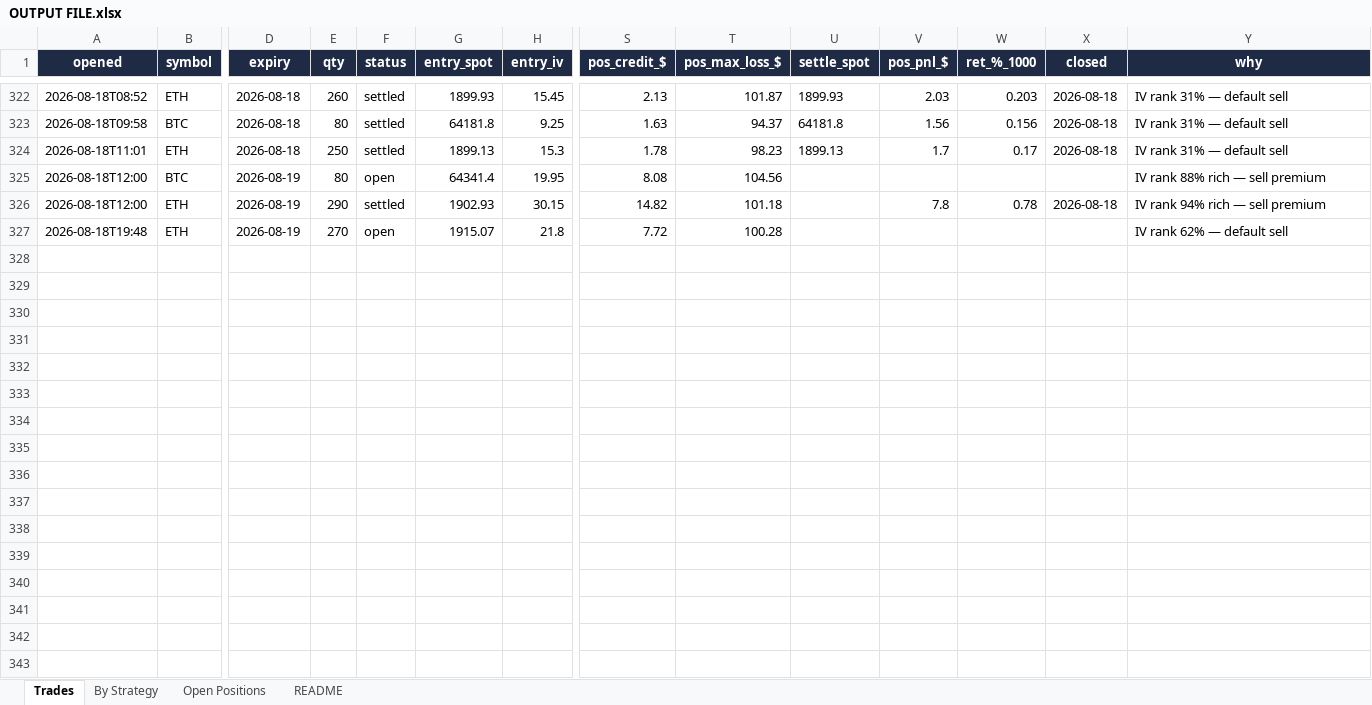
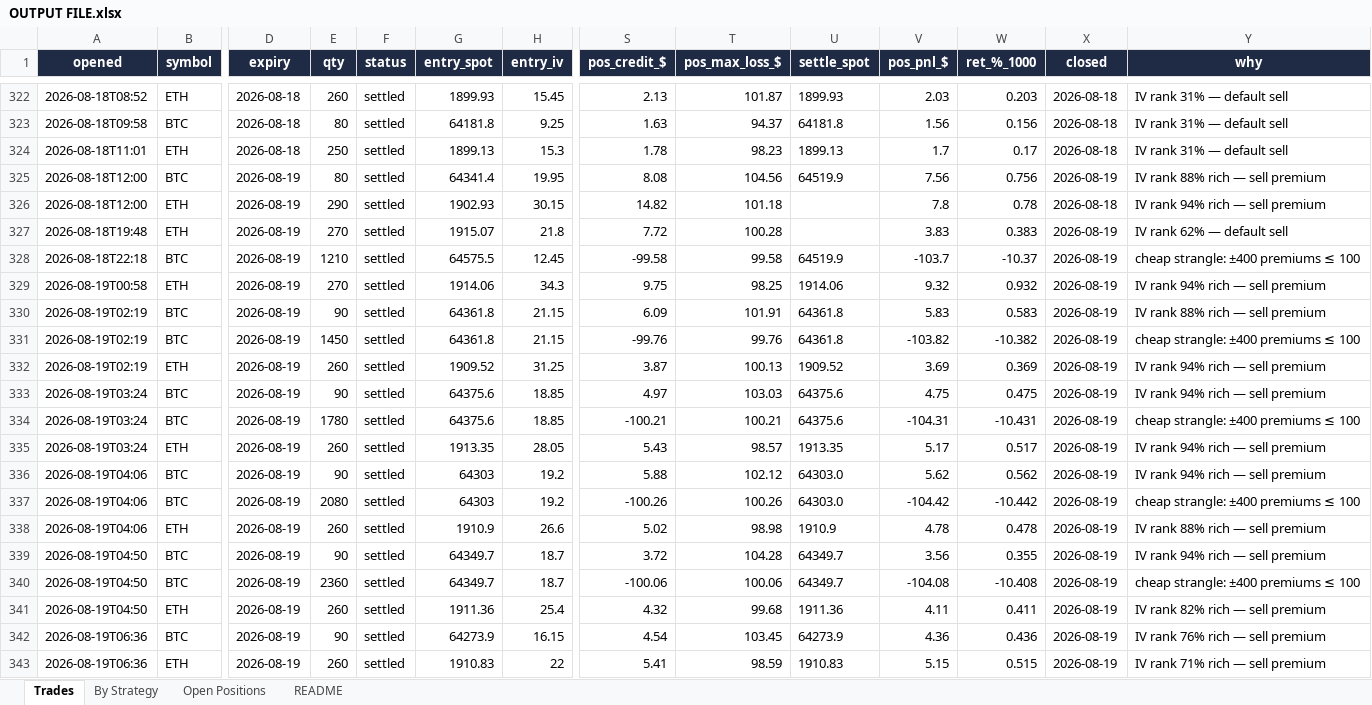
Before and after one commit to Ayushtambi2011/deltahedge-bot, an Excel workbook: OUTPUT FILE.xlsx, sheet Trades, drawn as a sheet; only a part is shown, gaps mark what is left out; values as stored, in another font and other column widths than the file's, no borders; rows hold the shown columns only; the diff covers the shown part only; the diff names each change by its address in the sheet, - before the commit and + after, or states it on an @@ line.

```diff
--- a/OUTPUT FILE.xlsx (sheet Trades)
+++ b/OUTPUT FILE.xlsx (sheet Trades)
-F325 (status): open
+F325 (status): settled
-U325 (settle_spot): (empty)
+U325 (settle_spot): 64519.9
-V325 (pos_pnl_$): (empty)
+V325 (pos_pnl_$): 7.56
-W325 (ret_%_1000): (empty)
+W325 (ret_%_1000): 0.756
-X325 (closed): (empty)
+X325 (closed): 2026-08-19
-F327 (status): open
+F327 (status): settled
-V327 (pos_pnl_$): (empty)
+V327 (pos_pnl_$): 3.83
-W327 (ret_%_1000): (empty)
+W327 (ret_%_1000): 0.383
-X327 (closed): (empty)
+X327 (closed): 2026-08-19
+row 328: 2026-08-18T22:18 | BTC | 2026-08-19 | 1210 | settled | 64575.5 | 12.45 | -99.58 | 99.58 | 64519.9 | -103.7 | -10.37 | 2026-08-19 | cheap strangle: ±400 premiums ≤ 100
+row 329: 2026-08-19T00:58 | ETH | 2026-08-19 | 270 | settled | 1914.06 | 34.3 | 9.75 | 98.25 | 1914.06 | 9.32 | 0.932 | 2026-08-19 | IV rank 94% rich — sell premium
+row 330: 2026-08-19T02:19 | BTC | 2026-08-19 | 90 | settled | 64361.8 | 21.15 | 6.09 | 101.91 | 64361.8 | 5.83 | 0.583 | 2026-08-19 | IV rank 88% rich — sell premium
+row 331: 2026-08-19T02:19 | BTC | 2026-08-19 | 1450 | settled | 64361.8 | 21.15 | -99.76 | 99.76 | 64361.8 | -103.82 | -10.382 | 2026-08-19 | cheap strangle: ±400 premiums ≤ 100
+row 332: 2026-08-19T02:19 | ETH | 2026-08-19 | 260 | settled | 1909.52 | 31.25 | 3.87 | 100.13 | 1909.52 | 3.69 | 0.369 | 2026-08-19 | IV rank 94% rich — sell premium
+row 333: 2026-08-19T03:24 | BTC | 2026-08-19 | 90 | settled | 64375.6 | 18.85 | 4.97 | 103.03 | 64375.6 | 4.75 | 0.475 | 2026-08-19 | IV rank 94% rich — sell premium
+row 334: 2026-08-19T03:24 | BTC | 2026-08-19 | 1780 | settled | 64375.6 | 18.85 | -100.21 | 100.21 | 64375.6 | -104.31 | -10.431 | 2026-08-19 | cheap strangle: ±400 premiums ≤ 100
+row 335: 2026-08-19T03:24 | ETH | 2026-08-19 | 260 | settled | 1913.35 | 28.05 | 5.43 | 98.57 | 1913.35 | 5.17 | 0.517 | 2026-08-19 | IV rank 94% rich — sell premium
+row 336: 2026-08-19T04:06 | BTC | 2026-08-19 | 90 | settled | 64303 | 19.2 | 5.88 | 102.12 | 64303.0 | 5.62 | 0.562 | 2026-08-19 | IV rank 94% rich — sell premium
+row 337: 2026-08-19T04:06 | BTC | 2026-08-19 | 2080 | settled | 64303 | 19.2 | -100.26 | 100.26 | 64303.0 | -104.42 | -10.442 | 2026-08-19 | cheap strangle: ±400 premiums ≤ 100
+row 338: 2026-08-19T04:06 | ETH | 2026-08-19 | 260 | settled | 1910.9 | 26.6 | 5.02 | 98.98 | 1910.9 | 4.78 | 0.478 | 2026-08-19 | IV rank 88% rich — sell premium
+row 339: 2026-08-19T04:50 | BTC | 2026-08-19 | 90 | settled | 64349.7 | 18.7 | 3.72 | 104.28 | 64349.7 | 3.56 | 0.355 | 2026-08-19 | IV rank 94% rich — sell premium
+row 340: 2026-08-19T04:50 | BTC | 2026-08-19 | 2360 | settled | 64349.7 | 18.7 | -100.06 | 100.06 | 64349.7 | -104.08 | -10.408 | 2026-08-19 | cheap strangle: ±400 premiums ≤ 100
+row 341: 2026-08-19T04:50 | ETH | 2026-08-19 | 260 | settled | 1911.36 | 25.4 | 4.32 | 99.68 | 1911.36 | 4.11 | 0.411 | 2026-08-19 | IV rank 82% rich — sell premium
+row 342: 2026-08-19T06:36 | BTC | 2026-08-19 | 90 | settled | 64273.9 | 16.15 | 4.54 | 103.45 | 64273.9 | 4.36 | 0.436 | 2026-08-19 | IV rank 76% rich — sell premium
+row 343: 2026-08-19T06:36 | ETH | 2026-08-19 | 260 | settled | 1910.83 | 22 | 5.41 | 98.59 | 1910.83 | 5.15 | 0.515 | 2026-08-19 | IV rank 71% rich — sell premium
```
Also changed, not shown: 32 added rows and 4 edited cells elsewhere in this sheet, sheet Open Positions, sheet By Strategy, sheet README, 1 other file.
